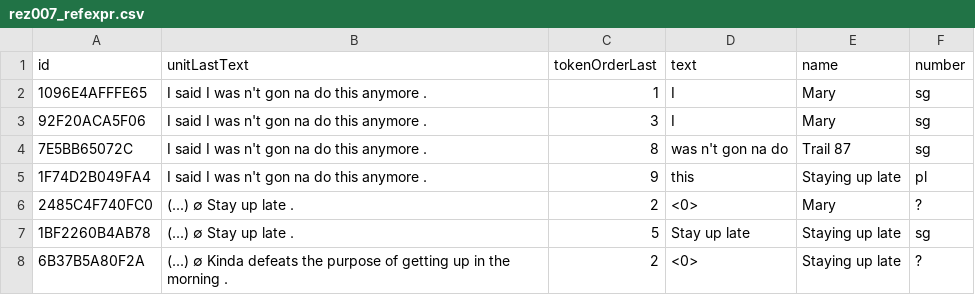
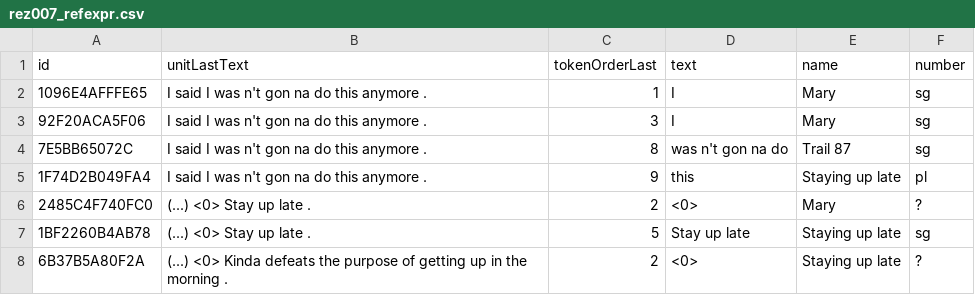
Before and after one commit to rezonators/rezonateR, a CSV file: vignettes/rez007_refexpr.csv, drawn as a sheet; only a part is shown; the diff covers the shown part only.

```diff
--- a/vignettes/rez007_refexpr.csv
+++ b/vignettes/rez007_refexpr.csv
@@ -5,4 +5,4 @@
 "1F74D2B049FA4","I said I was n't gon na do this anymore .",9,"this","Staying up late","pl"
-"2485C4F740FC0","(...) ∅ Stay up late .",2,"<0>","Mary","?"
-"1BF2260B4AB78","(...) ∅ Stay up late .",5,"Stay up late","Staying up late","sg"
-"6B37B5A80F2A","(...) ∅ Kinda defeats the purpose of getting up in the morning .",2,"<0>","Staying up late","?"
+"2485C4F740FC0","(...) <0> Stay up late .",2,"<0>","Mary","?"
+"1BF2260B4AB78","(...) <0> Stay up late .",5,"Stay up late","Staying up late","sg"
+"6B37B5A80F2A","(...) <0> Kinda defeats the purpose of getting up in the morning .",2,"<0>","Staying up late","?"
```
Also changed, not shown: 3 added rows and 49 edited cells elsewhere in this file, 14 other files.
